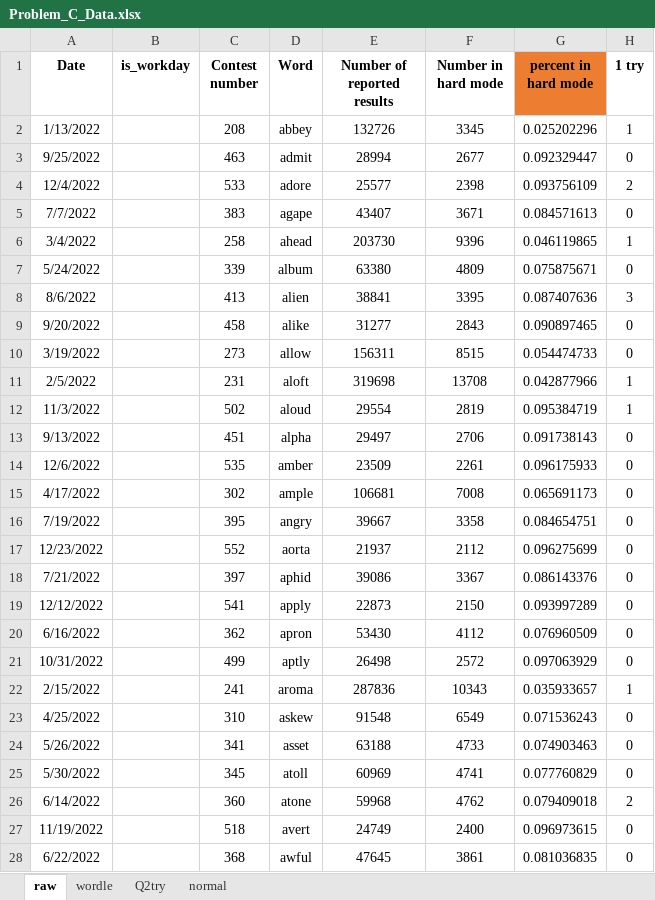
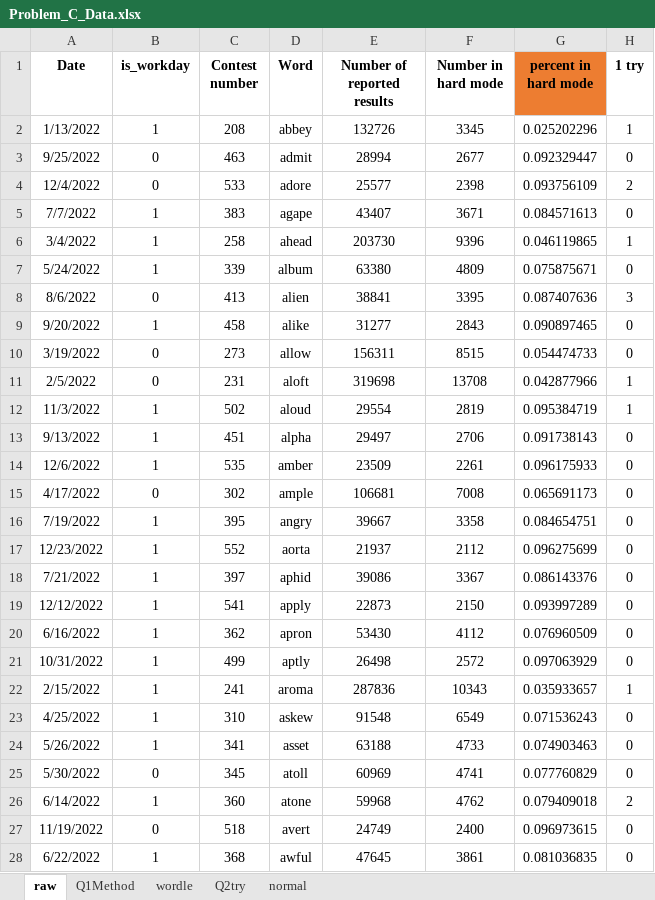
Before and after one commit to Wiederholung/MCM-C-2023, an Excel workbook: data/Problem_C_Data.xlsx, sheet raw, drawn as a sheet; only a part is shown; values as stored, in another font and other column widths than the file's, no borders; the diff covers the shown part only; the diff names each change by its address in the sheet, - before the commit and + after, or states it on an @@ line.

Commit message:
is_workday

```diff
--- a/data/Problem_C_Data.xlsx (sheet raw)
+++ b/data/Problem_C_Data.xlsx (sheet raw)
+sheet tab: Q1Method
-B2 (is_workday): (empty)
+B2 (is_workday): 1
-B3:B4 (is_workday): (empty)
+B3:B4 (is_workday): 0
-B5:B7 (is_workday): (empty)
+B5:B7 (is_workday): 1
-B8 (is_workday): (empty)
+B8 (is_workday): 0
-B9 (is_workday): (empty)
+B9 (is_workday): 1
-B10:B11 (is_workday): (empty)
+B10:B11 (is_workday): 0
-B12:B14 (is_workday): (empty)
+B12:B14 (is_workday): 1
-B15 (is_workday): (empty)
+B15 (is_workday): 0
-B16:B24 (is_workday): (empty)
+B16:B24 (is_workday): 1
-B25 (is_workday): (empty)
+B25 (is_workday): 0
-B26 (is_workday): (empty)
+B26 (is_workday): 1
-B27 (is_workday): (empty)
+B27 (is_workday): 0
-B28 (is_workday): (empty)
+B28 (is_workday): 1
```
Also changed, not shown: 3 removed rows and 327 edited cells elsewhere in this sheet, sheet Q2try, sheet normal, sheet wordle, formulas that keep their value, 1 other file.
